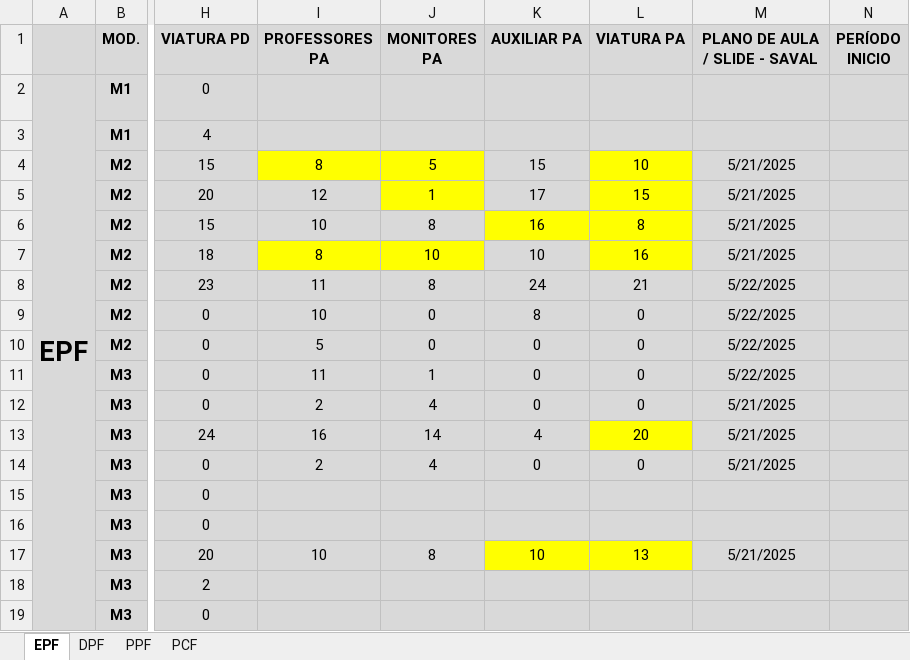
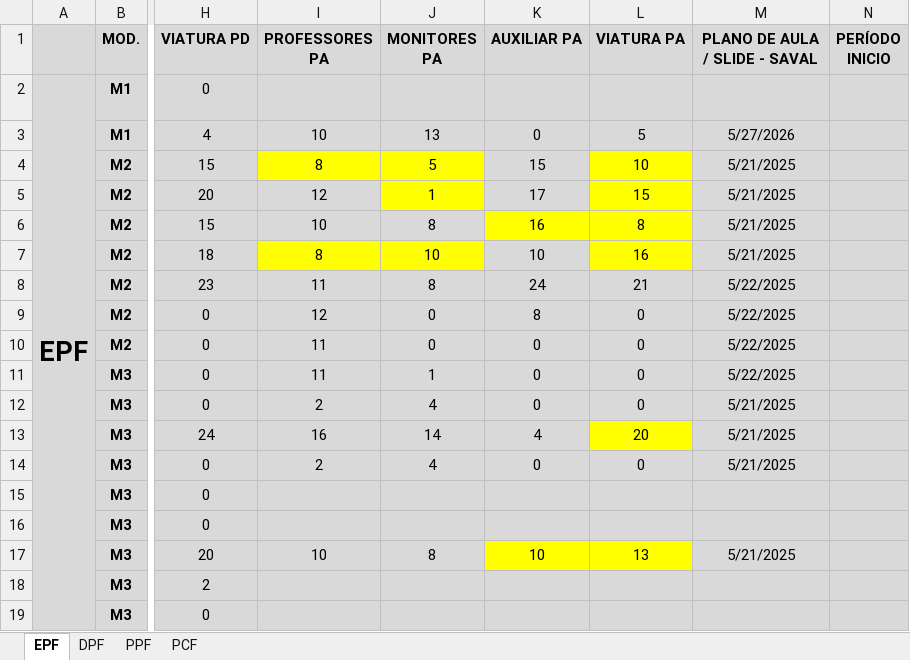
Before and after one commit to marcelmfpm-ai/PLANO-DE-AULA-SAVAL, an Excel workbook: CONTROLE RECURSOS HUMANOS - PLANO DE AULA.xlsx, sheet EPF, drawn as a sheet; only a part is shown, gaps mark what is left out; values as stored, in another font and other column widths than the file's, no borders; the diff names each change by its address in the sheet, - before the commit and + after, or states it on an @@ line.

```diff
--- a/CONTROLE RECURSOS HUMANOS - PLANO DE AULA.xlsx (sheet EPF)
+++ b/CONTROLE RECURSOS HUMANOS - PLANO DE AULA.xlsx (sheet EPF)
-I3 (PROFESSORES PA): (empty)
+I3 (PROFESSORES PA): 10
-J3 (MONITORES PA): (empty)
+J3 (MONITORES PA): 13
-K3 (AUXILIAR PA): (empty)
+K3 (AUXILIAR PA): 0
-L3 (VIATURA PA): (empty)
+L3 (VIATURA PA): 5
-M3 (PLANO DE AULA / SLIDE - SAVAL): (empty)
+M3 (PLANO DE AULA / SLIDE - SAVAL): 5/27/2026
-I9 (PROFESSORES PA): 10
+I9 (PROFESSORES PA): 12
-I10 (PROFESSORES PA): 5
+I10 (PROFESSORES PA): 11
```
Also changed, not shown: sheet DPF, sheet PPF, sheet PCF.
